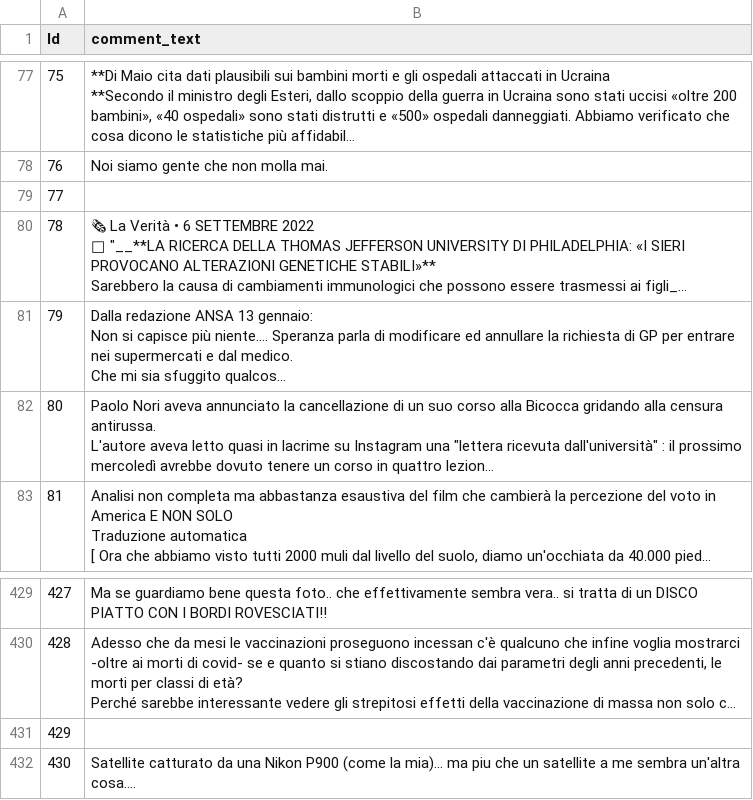
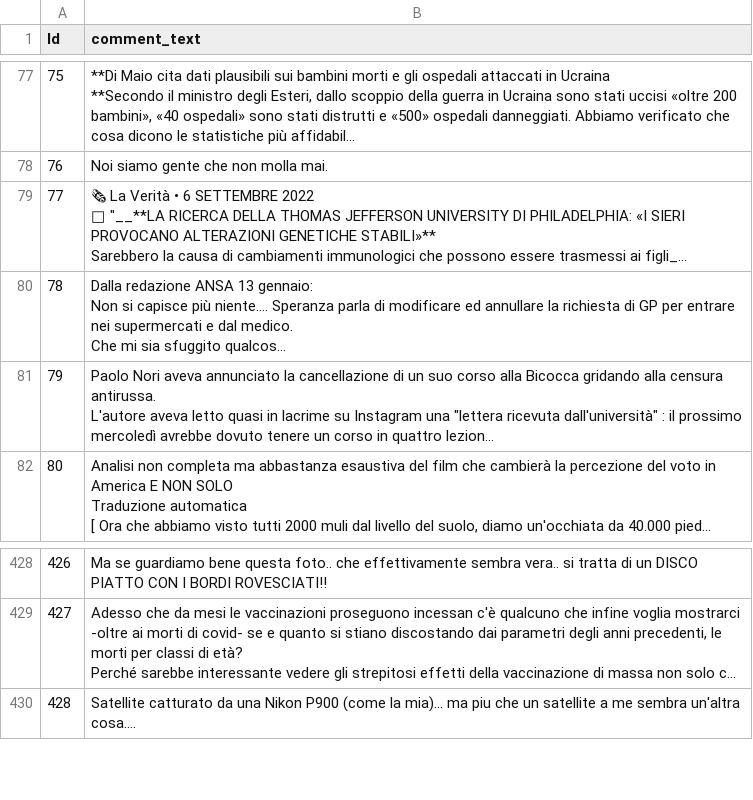
Before and after one commit to giacomo-cgn/nlp-EVALITA2023-ACTI-challenge, a CSV file: subtaskA_test.csv, drawn as a sheet; only a part is shown, gaps mark what is left out; long unchanged cells end in …; removed rows and columns are numbered as before the commit, all else as after; the diff names each change by its address in the sheet, - before the commit and + after, or states it on an @@ line.

Commit message:
rerun test with correct test dataset

```diff
--- a/subtaskA_test.csv
+++ b/subtaskA_test.csv
-row 79: 77
@@ column A (Id) renumbered from row 79 down @@
-row 431: 429
```
Also changed, not shown: 2 other files.
